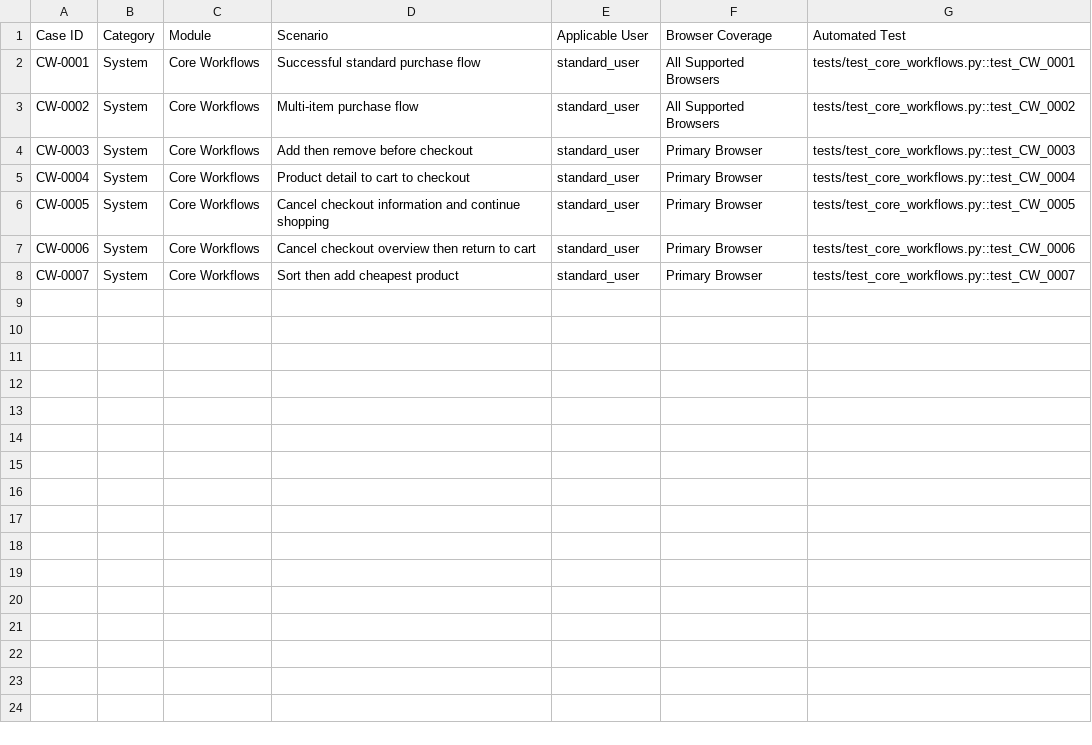
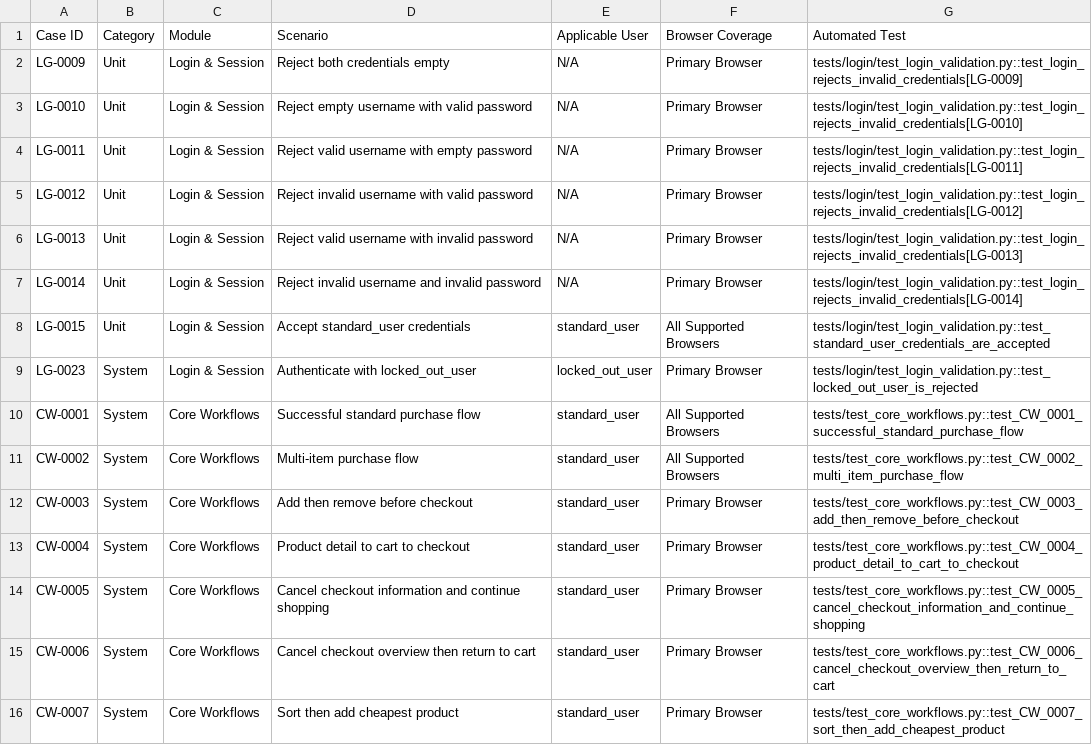
Before and after one commit to kennehhhh/SauceDemo-QA-Automation, a CSV file: case_mapping.csv, drawn as a sheet.

Commit message:
refactor 1
attempt to pivot from core workflows to every test case possible

```diff
--- a/case_mapping.csv
+++ b/case_mapping.csv
@@ -1,8 +1,16 @@
 Case ID,Category,Module,Scenario,Applicable User,Browser Coverage,Automated Test
-CW-0001,System,Core Workflows,Successful standard purchase flow,standard_user,All Supported Browsers,tests/test_core_workflows.py::test_CW_0001
-CW-0002,System,Core Workflows,Multi-item purchase flow,standard_user,All Supported Browsers,tests/test_core_workflows.py::test_CW_0002
-CW-0003,System,Core Workflows,Add then remove before checkout,standard_user,Primary Browser,tests/test_core_workflows.py::test_CW_0003
-CW-0004,System,Core Workflows,Product detail to cart to checkout,standard_user,Primary Browser,tests/test_core_workflows.py::test_CW_0004
-CW-0005,System,Core Workflows,Cancel checkout information and continue shopping,standard_user,Primary Browser,tests/test_core_workflows.py::test_CW_0005
-CW-0006,System,Core Workflows,Cancel checkout overview then return to cart,standard_user,Primary Browser,tests/test_core_workflows.py::test_CW_0006
-CW-0007,System,Core Workflows,Sort then add cheapest product,standard_user,Primary Browser,tests/test_core_workflows.py::test_CW_0007
+LG-0009,Unit,Login & Session,Reject both credentials empty,N/A,Primary Browser,tests/login/test_login_validation.py::test_login_rejects_invalid_credentials[LG-0009]
+LG-0010,Unit,Login & Session,Reject empty username with valid password,N/A,Primary Browser,tests/login/test_login_validation.py::test_login_rejects_invalid_credentials[LG-0010]
+LG-0011,Unit,Login & Session,Reject valid username with empty password,N/A,Primary Browser,tests/login/test_login_validation.py::test_login_rejects_invalid_credentials[LG-0011]
+LG-0012,Unit,Login & Session,Reject invalid username with valid password,N/A,Primary Browser,tests/login/test_login_validation.py::test_login_rejects_invalid_credentials[LG-0012]
+LG-0013,Unit,Login & Session,Reject valid username with invalid password,N/A,Primary Browser,tests/login/test_login_validation.py::test_login_rejects_invalid_credentials[LG-0013]
+LG-0014,Unit,Login & Session,Reject invalid username and invalid password,N/A,Primary Browser,tests/login/test_login_validation.py::test_login_rejects_invalid_credentials[LG-0014]
+LG-0015,Unit,Login & Session,Accept standard_user credentials,standard_user,All Supported Browsers,tests/login/test_login_validation.py::test_standard_user_credentials_are_accepted
+LG-0023,System,Login & Session,Authenticate with locked_out_user,locked_out_user,Primary Browser,tests/login/test_login_validation.py::test_locked_out_user_is_rejected
+CW-0001,System,Core Workflows,Successful standard purchase flow,standard_user,All Supported Browsers,tests/test_core_workflows.py::test_CW_0001_successful_standard_purchase_flow
+CW-0002,System,Core Workflows,Multi-item purchase flow,standard_user,All Supported Browsers,tests/test_core_workflows.py::test_CW_0002_multi_item_purchase_flow
+CW-0003,System,Core Workflows,Add then remove before checkout,standard_user,Primary Browser,tests/test_core_workflows.py::test_CW_0003_add_then_remove_before_checkout
+CW-0004,System,Core Workflows,Product detail to cart to checkout,standard_user,Primary Browser,tests/test_core_workflows.py::test_CW_0004_product_detail_to_cart_to_checkout
+CW-0005,System,Core Workflows,Cancel checkout information and continue shopping,standard_user,Primary Browser,tests/test_core_workflows.py::test_CW_0005_cancel_checkout_information_and_continue_shopping
+CW-0006,System,Core Workflows,Cancel checkout overview then return to cart,standard_user,Primary Browser,tests/test_core_workflows.py::test_CW_0006_cancel_checkout_overview_then_return_to_cart
+CW-0007,System,Core Workflows,Sort then add cheapest product,standard_user,Primary Browser,tests/test_core_workflows.py::test_CW_0007_sort_then_add_cheapest_product
```
Also changed, not shown: 33 other files.
